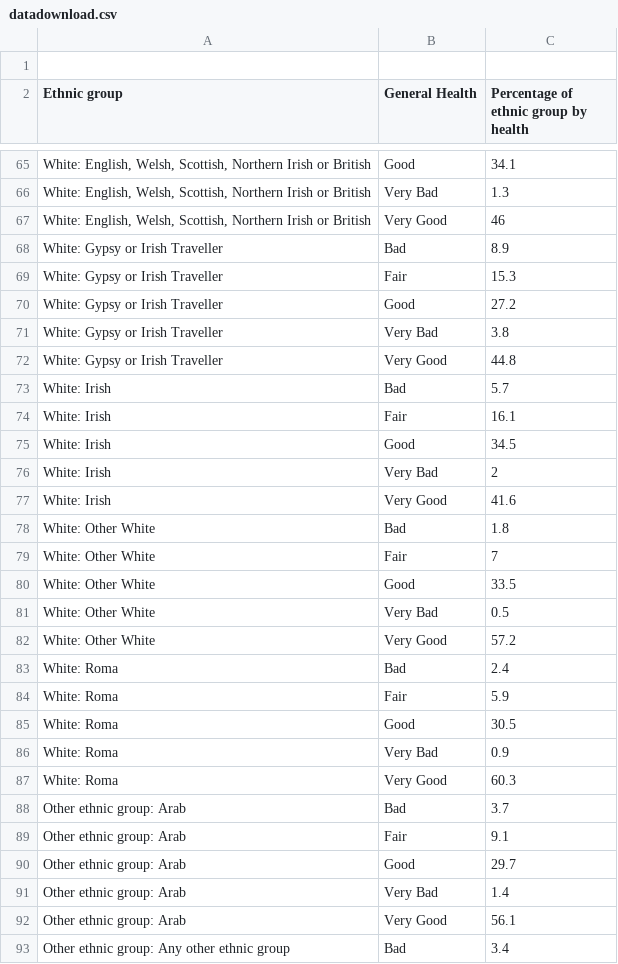
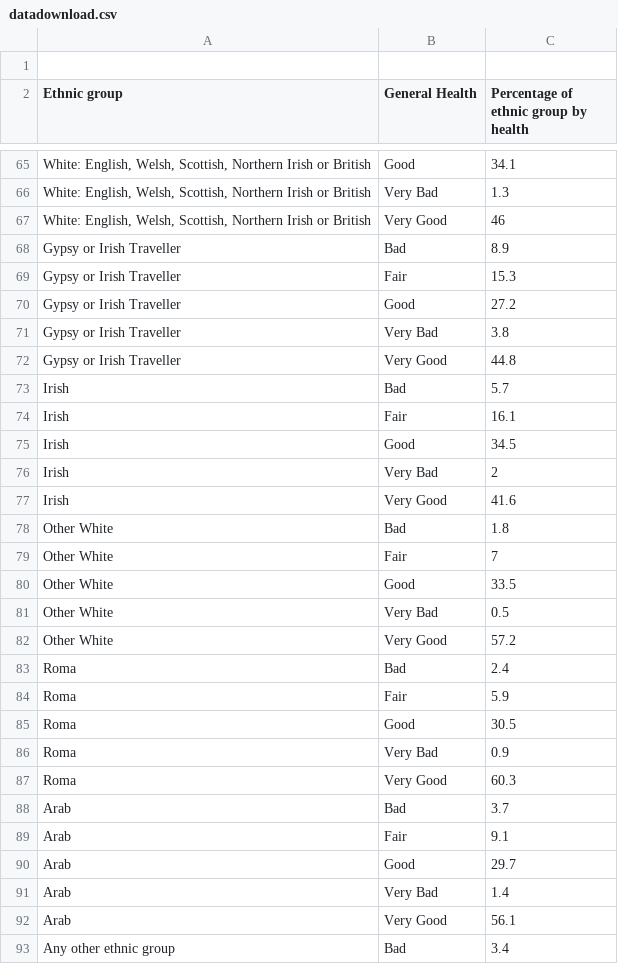
Before and after one commit to Sahi0710/healthData, a CSV file: datadownload.csv, drawn as a sheet; only a part is shown, gaps mark what is left out; the diff covers the shown part only; the diff names each change by its address in the sheet, - before the commit and + after, or states it on an @@ line.

```diff
--- a/datadownload.csv
+++ b/datadownload.csv
-A68:A72 (Ethnic group): White: Gypsy or Irish Traveller
+A68:A72 (Ethnic group): Gypsy or Irish Traveller
-A73:A77 (Ethnic group): White: Irish
+A73:A77 (Ethnic group): Irish
-A78:A82 (Ethnic group): White: Other White
+A78:A82 (Ethnic group): Other White
-A83:A87 (Ethnic group): White: Roma
+A83:A87 (Ethnic group): Roma
-A88:A92 (Ethnic group): Other ethnic group: Arab
+A88:A92 (Ethnic group): Arab
-A93 (Ethnic group): Other ethnic group: Any other ethnic group
+A93 (Ethnic group): Any other ethnic group
```
Also changed, not shown: 51 edited cells elsewhere in this file.
